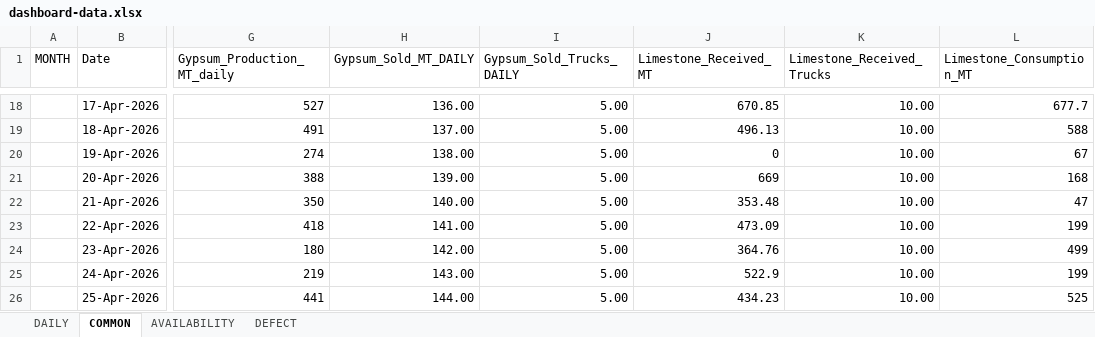
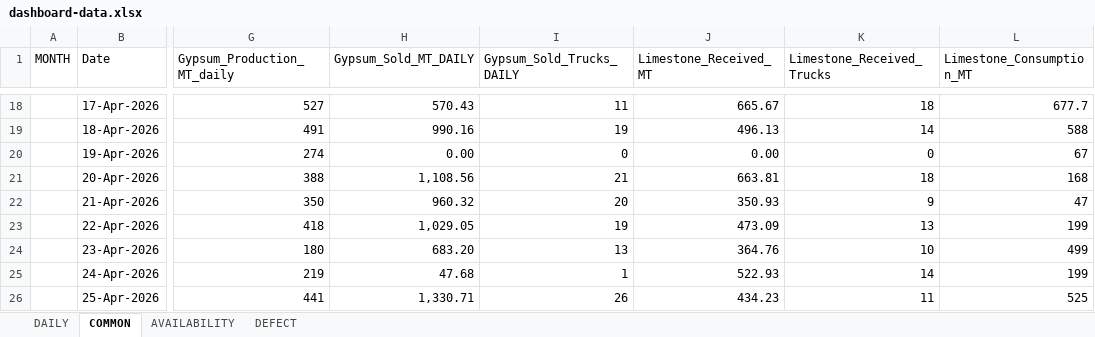
Before and after one commit to mridulkantibaruri98-hub/fgd-dashboard01, an Excel workbook: data/dashboard-data.xlsx, sheet COMMON, drawn as a sheet; only a part is shown, gaps mark what is left out; values as stored, in another font and other column widths than the file's, no cell formats; the diff covers the shown part only; the diff names each change by its address in the sheet, - before the commit and + after, or states it on an @@ line.

```diff
--- a/data/dashboard-data.xlsx (sheet COMMON)
+++ b/data/dashboard-data.xlsx (sheet COMMON)
-H18 (Gypsum_Sold_MT_DAILY): 136.00
+H18 (Gypsum_Sold_MT_DAILY): 570.43
-I18 (Gypsum_Sold_Trucks_DAILY): 5.00
+I18 (Gypsum_Sold_Trucks_DAILY): 11
-J18 (Limestone_Received_MT): 670.85
+J18 (Limestone_Received_MT): 665.67
-K18 (Limestone_Received_Trucks): 10.00
+K18 (Limestone_Received_Trucks): 18
-H19 (Gypsum_Sold_MT_DAILY): 137.00
+H19 (Gypsum_Sold_MT_DAILY): 990.16
-I19 (Gypsum_Sold_Trucks_DAILY): 5.00
+I19 (Gypsum_Sold_Trucks_DAILY): 19
-K19 (Limestone_Received_Trucks): 10.00
+K19 (Limestone_Received_Trucks): 14
-H20 (Gypsum_Sold_MT_DAILY): 138.00
+H20 (Gypsum_Sold_MT_DAILY): 0.00
-I20 (Gypsum_Sold_Trucks_DAILY): 5.00
+I20 (Gypsum_Sold_Trucks_DAILY): 0
-J20 (Limestone_Received_MT): 0
+J20 (Limestone_Received_MT): 0.00
-K20 (Limestone_Received_Trucks): 10.00
+K20 (Limestone_Received_Trucks): 0
-H21 (Gypsum_Sold_MT_DAILY): 139.00
+H21 (Gypsum_Sold_MT_DAILY): 1,108.56
-I21 (Gypsum_Sold_Trucks_DAILY): 5.00
+I21 (Gypsum_Sold_Trucks_DAILY): 21
-J21 (Limestone_Received_MT): 669
+J21 (Limestone_Received_MT): 663.81
-K21 (Limestone_Received_Trucks): 10.00
+K21 (Limestone_Received_Trucks): 18
-H22 (Gypsum_Sold_MT_DAILY): 140.00
+H22 (Gypsum_Sold_MT_DAILY): 960.32
-I22 (Gypsum_Sold_Trucks_DAILY): 5.00
+I22 (Gypsum_Sold_Trucks_DAILY): 20
-J22 (Limestone_Received_MT): 353.48
+J22 (Limestone_Received_MT): 350.93
-K22 (Limestone_Received_Trucks): 10.00
+K22 (Limestone_Received_Trucks): 9
-H23 (Gypsum_Sold_MT_DAILY): 141.00
+H23 (Gypsum_Sold_MT_DAILY): 1,029.05
-I23 (Gypsum_Sold_Trucks_DAILY): 5.00
+I23 (Gypsum_Sold_Trucks_DAILY): 19
-K23 (Limestone_Received_Trucks): 10.00
+K23 (Limestone_Received_Trucks): 13
-H24 (Gypsum_Sold_MT_DAILY): 142.00
+H24 (Gypsum_Sold_MT_DAILY): 683.20
-I24 (Gypsum_Sold_Trucks_DAILY): 5.00
+I24 (Gypsum_Sold_Trucks_DAILY): 13
-K24 (Limestone_Received_Trucks): 10.00
+K24 (Limestone_Received_Trucks): 10
-H25 (Gypsum_Sold_MT_DAILY): 143.00
+H25 (Gypsum_Sold_MT_DAILY): 47.68
-I25 (Gypsum_Sold_Trucks_DAILY): 5.00
+I25 (Gypsum_Sold_Trucks_DAILY): 1
-J25 (Limestone_Received_MT): 522.9
+J25 (Limestone_Received_MT): 522.93
-K25 (Limestone_Received_Trucks): 10.00
+K25 (Limestone_Received_Trucks): 14
-H26 (Gypsum_Sold_MT_DAILY): 144.00
+H26 (Gypsum_Sold_MT_DAILY): 1,330.71
-I26 (Gypsum_Sold_Trucks_DAILY): 5.00
+I26 (Gypsum_Sold_Trucks_DAILY): 26
-K26 (Limestone_Received_Trucks): 10.00
+K26 (Limestone_Received_Trucks): 11
```
Also changed, not shown: 695 edited cells elsewhere in this sheet, cell formats.
